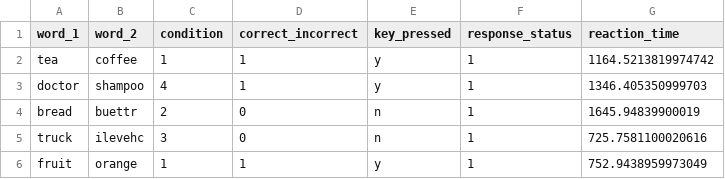
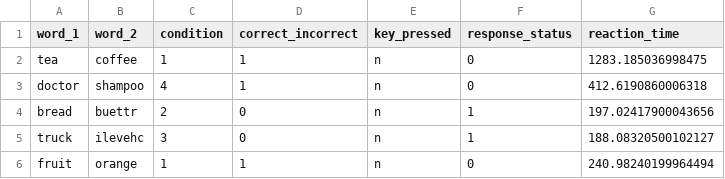
Before and after one commit to sidgupta234/psychopy_101, a CSV file: participants_data/Tester_LDT_results.csv, drawn as a sheet.

```diff
--- a/participants_data/Tester_LDT_results.csv
+++ b/participants_data/Tester_LDT_results.csv
@@ -1,6 +1,6 @@
 word_1,word_2,condition,correct_incorrect,key_pressed,response_status,reaction_time
-tea,coffee,1,1,y,1,1164.5213819974742
-doctor,shampoo,4,1,y,1,1346.405350999703
-bread,buettr,2,0,n,1,1645.94839900019
-truck,ilevehc,3,0,n,1,725.7581100020616
-fruit,orange,1,1,y,1,752.9438959973049
+tea,coffee,1,1,n,0,1283.185036998475
+doctor,shampoo,4,1,n,0,412.6190860006318
+bread,buettr,2,0,n,1,197.02417900043656
+truck,ilevehc,3,0,n,1,188.08320500102127
+fruit,orange,1,1,n,0,240.98240199964494
```
Also changed, not shown: 2 other files.
